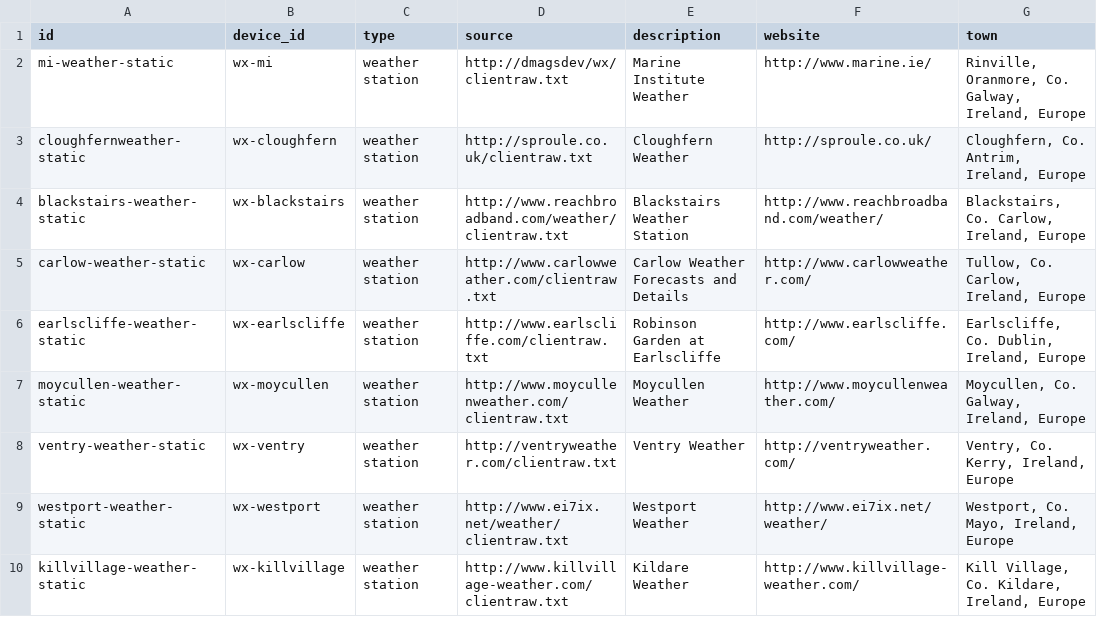
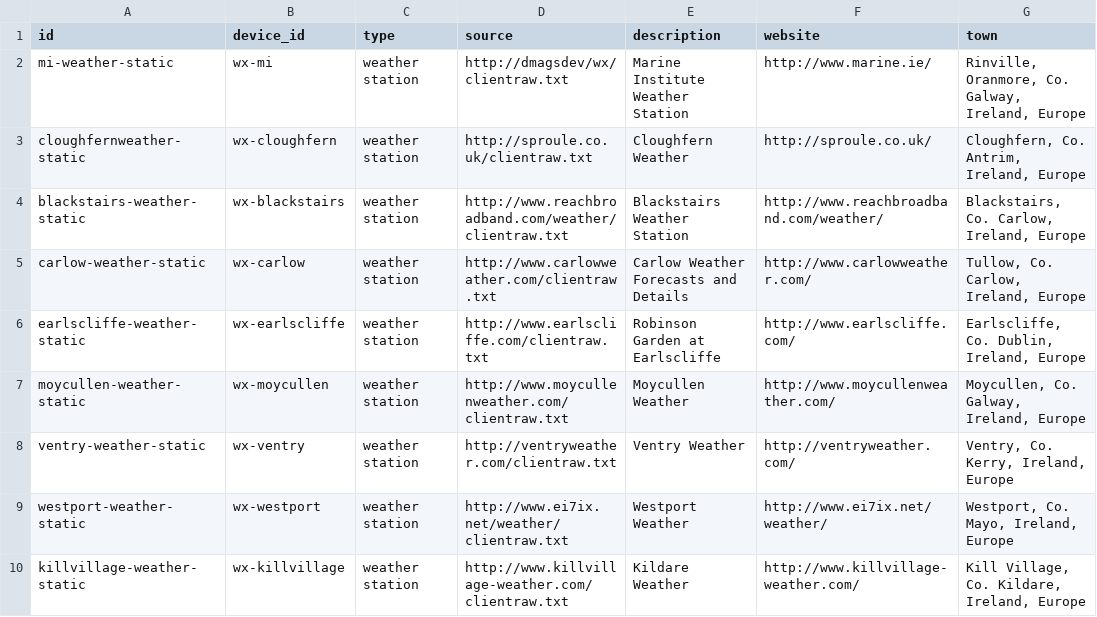
Before and after one commit to DsmythMI/milabs-streaming-static-data, a CSV file: weather_network_stations.csv, drawn as a sheet; only a part is shown; the diff names each change by its address in the sheet, - before the commit and + after, or states it on an @@ line.

Commit message:
Update weather_network_stations.csv

```diff
--- a/weather_network_stations.csv
+++ b/weather_network_stations.csv
-E2 (description): Marine Institute Weather
+E2 (description): Marine Institute Weather Station
```
